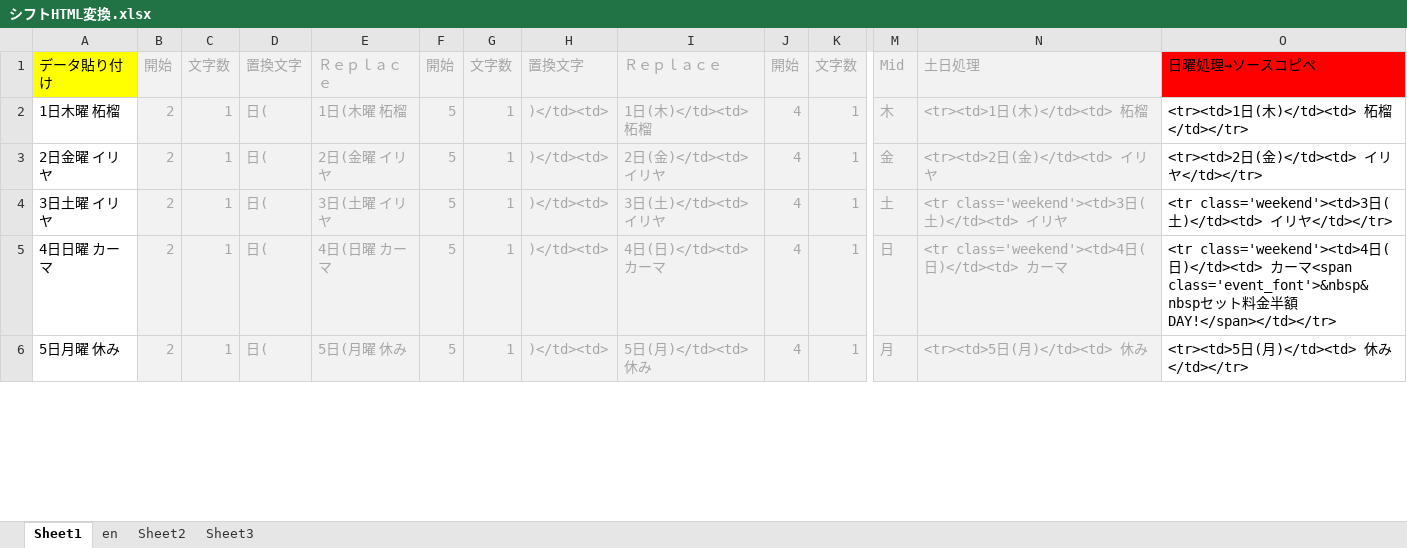
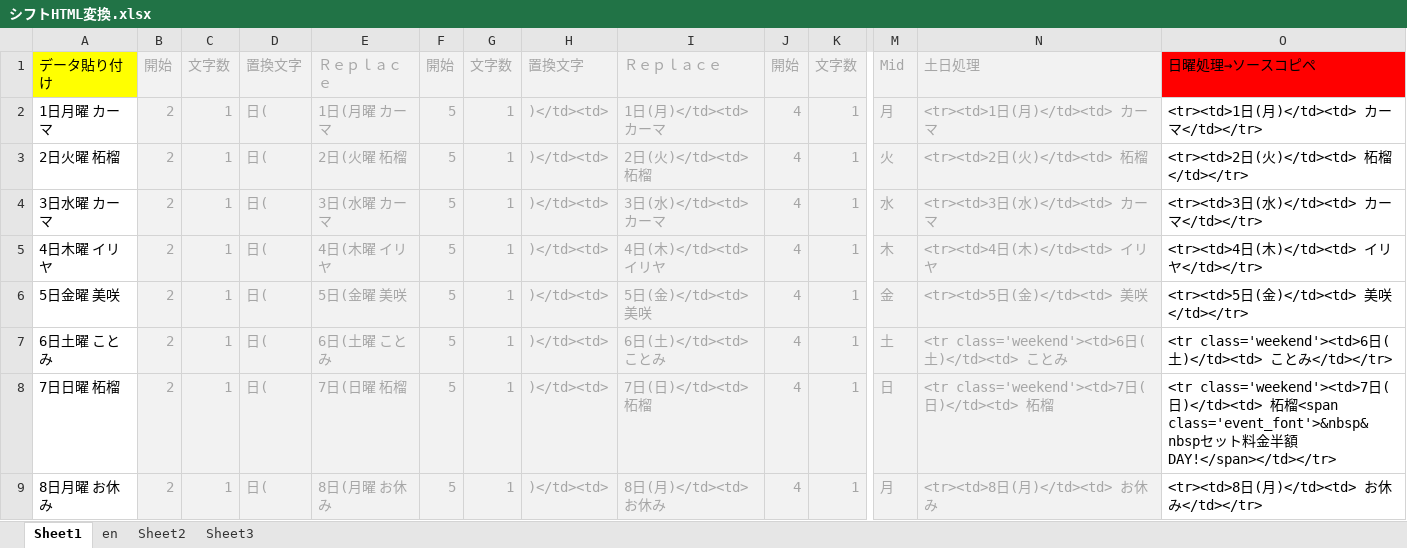
Before and after one commit to yuichiroyamaji/br_website, an Excel workbook: シフトHTML変換.xlsx, sheet Sheet1, drawn as a sheet; only a part is shown, gaps mark what is left out; values as stored, in another font and other column widths than the file's, no borders; addresses are those after the commit; rows hold the shown columns only; the diff covers the shown part only; the diff names each change by its address in the sheet, - before the commit and + after, or states it on an @@ line.

```diff
--- a/シフトHTML変換.xlsx (sheet Sheet1)
+++ b/シフトHTML変換.xlsx (sheet Sheet1)
+row 2: 1日月曜 カーマ | 2 | 1 | 日( | 1日(月曜 カーマ | 5 | 1 | )</td><td> | 1日(月)</td><td> カーマ | 4 | 1 | 月 | <tr><td>1日(月)</td><td> カーマ | <tr><td>1日(月)</td><td> カーマ</td></tr>
+row 3: 2日火曜 柘榴 | 2 | 1 | 日( | 2日(火曜 柘榴 | 5 | 1 | )</td><td> | 2日(火)</td><td> 柘榴 | 4 | 1 | 火 | <tr><td>2日(火)</td><td> 柘榴 | <tr><td>2日(火)</td><td> 柘榴</td></tr>
+row 4: 3日水曜 カーマ | 2 | 1 | 日( | 3日(水曜 カーマ | 5 | 1 | )</td><td> | 3日(水)</td><td> カーマ | 4 | 1 | 水 | <tr><td>3日(水)</td><td> カーマ | <tr><td>3日(水)</td><td> カーマ</td></tr>
-A5: 1日木曜 柘榴
+A5: 4日木曜 イリヤ
-E5: 1日(木曜 柘榴
+E5: 4日(木曜 イリヤ
-I5: 1日(木)</td><td> 柘榴
+I5: 4日(木)</td><td> イリヤ
-N5: <tr><td>1日(木)</td><td> 柘榴
+N5: <tr><td>4日(木)</td><td> イリヤ
-O5: <tr><td>1日(木)</td><td> 柘榴</td></tr>
+O5: <tr><td>4日(木)</td><td> イリヤ</td></tr>
-A6: 2日金曜 イリヤ
+A6: 5日金曜 美咲
-E6: 2日(金曜 イリヤ
+E6: 5日(金曜 美咲
-I6: 2日(金)</td><td> イリヤ
+I6: 5日(金)</td><td> 美咲
-N6: <tr><td>2日(金)</td><td> イリヤ
+N6: <tr><td>5日(金)</td><td> 美咲
-O6: <tr><td>2日(金)</td><td> イリヤ</td></tr>
+O6: <tr><td>5日(金)</td><td> 美咲</td></tr>
-A7: 3日土曜 イリヤ
+A7: 6日土曜 ことみ
-E7: 3日(土曜 イリヤ
+E7: 6日(土曜 ことみ
-I7: 3日(土)</td><td> イリヤ
+I7: 6日(土)</td><td> ことみ
-N7: <tr class='weekend'><td>3日(土)</td><td> イリヤ
+N7: <tr class='weekend'><td>6日(土)</td><td> ことみ
-O7: <tr class='weekend'><td>3日(土)</td><td> イリヤ</td></tr>
+O7: <tr class='weekend'><td>6日(土)</td><td> ことみ</td></tr>
-A8: 4日日曜 カーマ
+A8: 7日日曜 柘榴
-E8: 4日(日曜 カーマ
+E8: 7日(日曜 柘榴
-I8: 4日(日)</td><td> カーマ
+I8: 7日(日)</td><td> 柘榴
-N8: <tr class='weekend'><td>4日(日)</td><td> カーマ
+N8: <tr class='weekend'><td>7日(日)</td><td> 柘榴
-O8: <tr class='weekend'><td>4日(日)</td><td> カーマ<span class='event_font'>&nbsp&nbsp…
+O8: <tr class='weekend'><td>7日(日)</td><td> 柘榴<span class='event_font'>&nbsp&nbsp…
-A9: 5日月曜 休み
+A9: 8日月曜 お休み
-E9: 5日(月曜 休み
+E9: 8日(月曜 お休み
-I9: 5日(月)</td><td> 休み
+I9: 8日(月)</td><td> お休み
-N9: <tr><td>5日(月)</td><td> 休み
+N9: <tr><td>8日(月)</td><td> お休み
-O9: <tr><td>5日(月)</td><td> 休み</td></tr>
+O9: <tr><td>8日(月)</td><td> お休み</td></tr>
```
Also changed, not shown: 3 removed rows and 69 edited cells elsewhere in this sheet, formulas that keep their value, charts or pictures, 1 other file.
